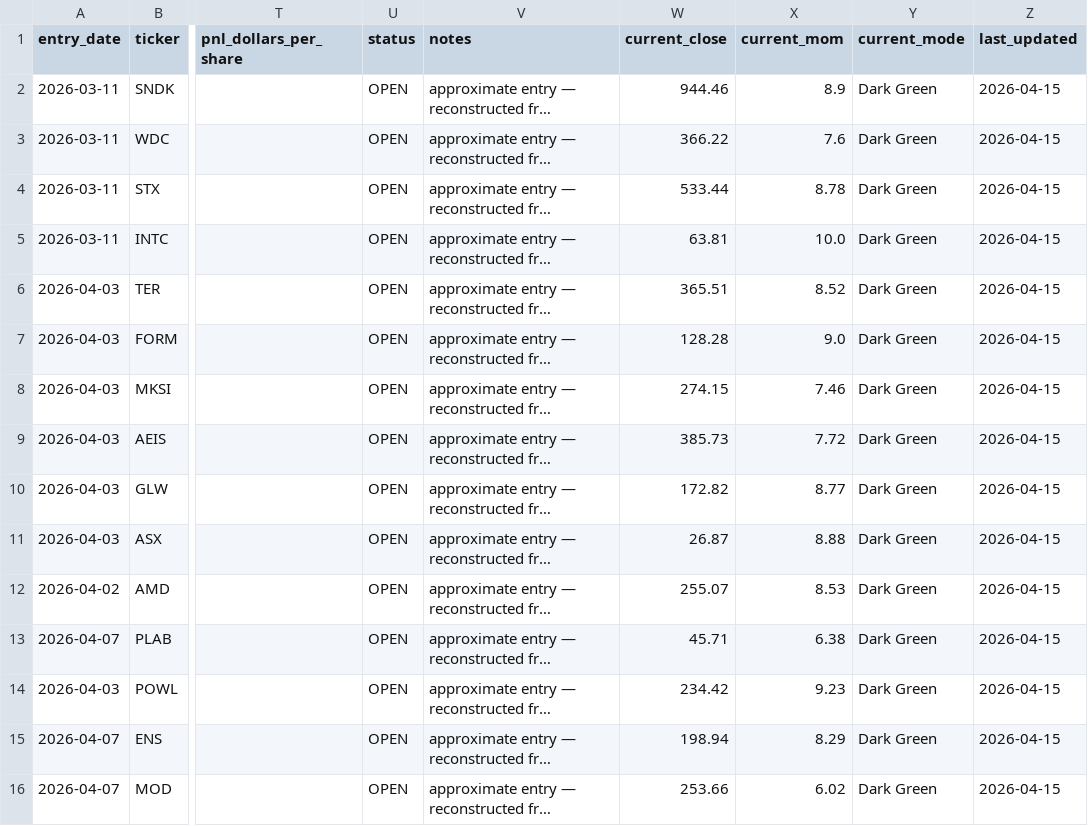
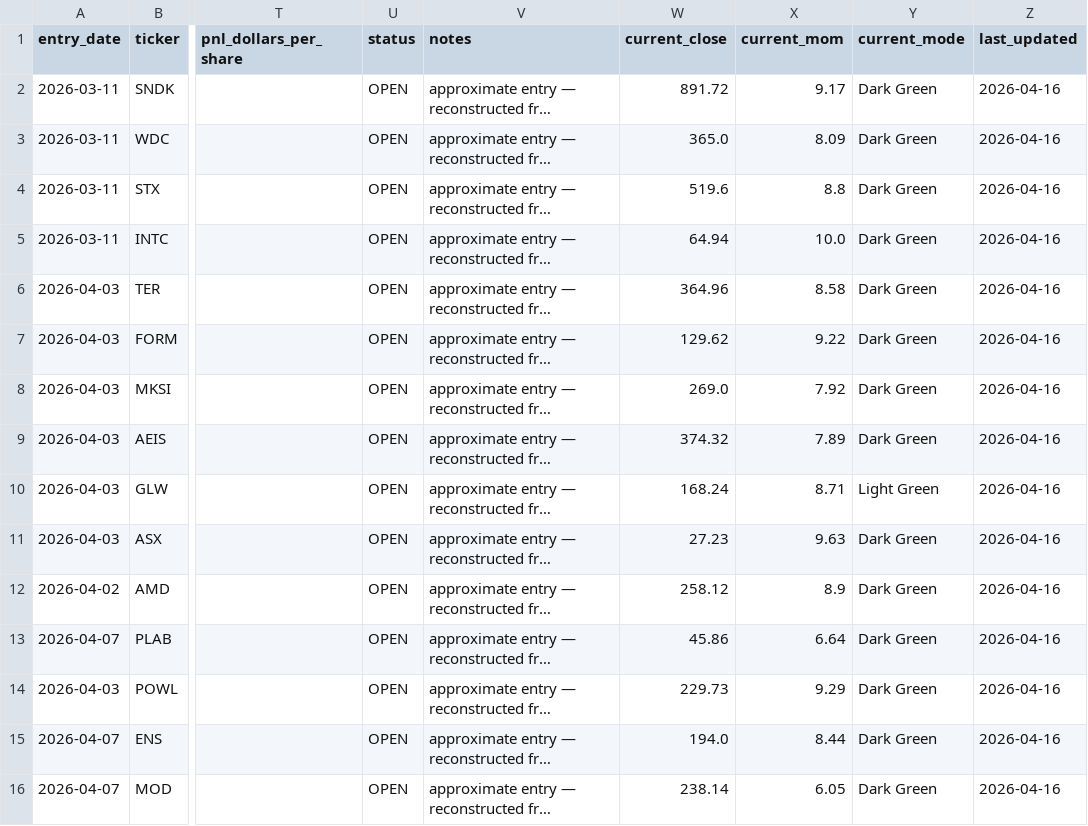
Before and after one commit to stevent63/hubAgent, a CSV file: master/portfolio_ledger.csv, drawn as a sheet; only a part is shown, gaps mark what is left out; long unchanged cells end in …; the diff covers the shown part only; the diff names each change by its address in the sheet, - before the commit and + after, or states it on an @@ line.

```diff
--- a/master/portfolio_ledger.csv
+++ b/master/portfolio_ledger.csv
-W2 (current_close): 944.46
+W2 (current_close): 891.72
-X2 (current_mom): 8.9
+X2 (current_mom): 9.17
-Z2:Z16 (last_updated): 2026-04-15
+Z2:Z16 (last_updated): 2026-04-16
-W3 (current_close): 366.22
+W3 (current_close): 365.0
-X3 (current_mom): 7.6
+X3 (current_mom): 8.09
-W4 (current_close): 533.44
+W4 (current_close): 519.6
-X4 (current_mom): 8.78
+X4 (current_mom): 8.8
-W5 (current_close): 63.81
+W5 (current_close): 64.94
-W6 (current_close): 365.51
+W6 (current_close): 364.96
-X6 (current_mom): 8.52
+X6 (current_mom): 8.58
-W7 (current_close): 128.28
+W7 (current_close): 129.62
-X7 (current_mom): 9.0
+X7 (current_mom): 9.22
-W8 (current_close): 274.15
+W8 (current_close): 269.0
-X8 (current_mom): 7.46
+X8 (current_mom): 7.92
-W9 (current_close): 385.73
+W9 (current_close): 374.32
-X9 (current_mom): 7.72
+X9 (current_mom): 7.89
-W10 (current_close): 172.82
+W10 (current_close): 168.24
-X10 (current_mom): 8.77
+X10 (current_mom): 8.71
-Y10 (current_mode): Dark Green
+Y10 (current_mode): Light Green
-W11 (current_close): 26.87
+W11 (current_close): 27.23
-X11 (current_mom): 8.88
+X11 (current_mom): 9.63
-W12 (current_close): 255.07
+W12 (current_close): 258.12
-X12 (current_mom): 8.53
+X12 (current_mom): 8.9
-W13 (current_close): 45.71
+W13 (current_close): 45.86
-X13 (current_mom): 6.38
+X13 (current_mom): 6.64
-W14 (current_close): 234.42
+W14 (current_close): 229.73
-X14 (current_mom): 9.23
+X14 (current_mom): 9.29
-W15 (current_close): 198.94
+W15 (current_close): 194.0
-X15 (current_mom): 8.29
+X15 (current_mom): 8.44
-W16 (current_close): 253.66
+W16 (current_close): 238.14
-X16 (current_mom): 6.02
+X16 (current_mom): 6.05
```
Also changed, not shown: 132 edited cells elsewhere in this file, 6 other files.
